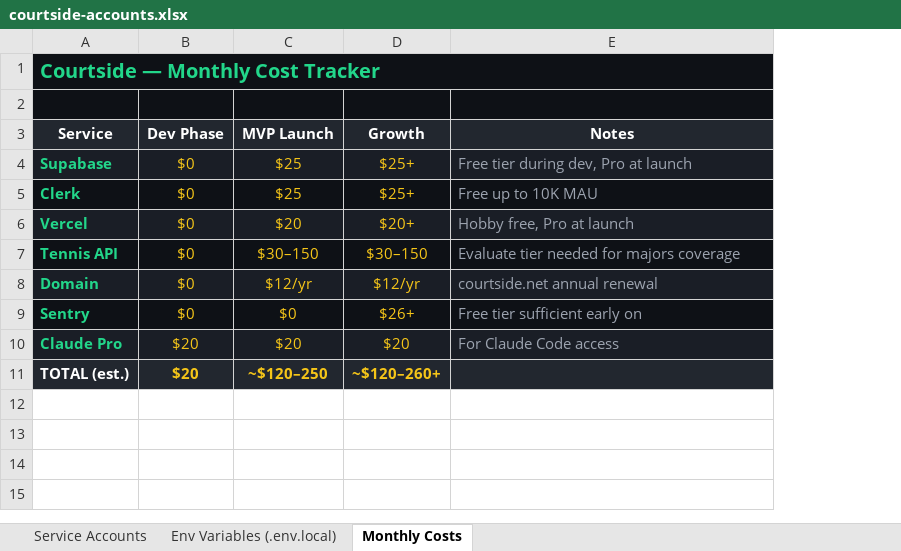
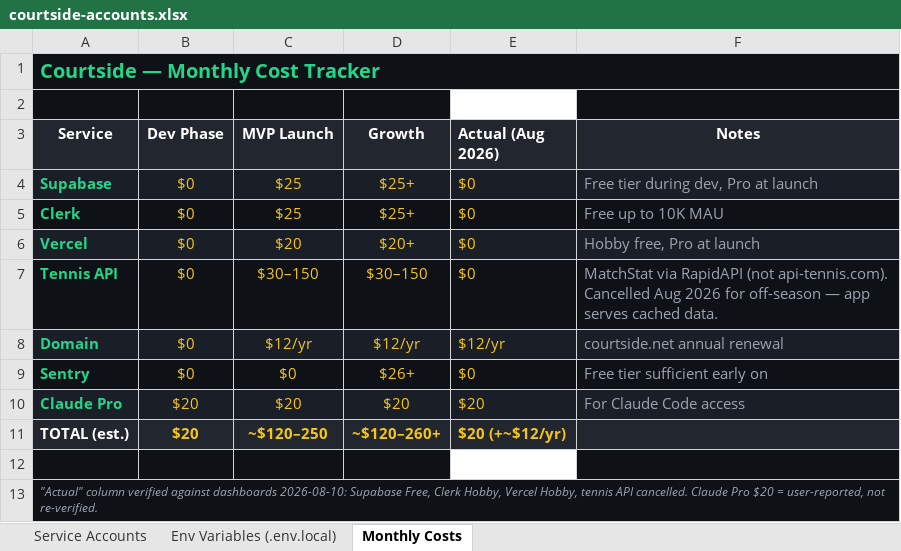
Before and after one commit to Fer6y/Courtside.Net, an Excel workbook: courtside-accounts.xlsx, sheet Monthly Costs, drawn as a sheet; values as stored, in another font and other column widths than the file's, no borders; addresses are those after the commit; the diff names each change by its address in the sheet, - before the commit and + after, or states it on an @@ line.

```diff
--- a/courtside-accounts.xlsx (sheet Monthly Costs)
+++ b/courtside-accounts.xlsx (sheet Monthly Costs)
+column E (Actual (Aug 2026)), rows 4-11: $0 | $0 | $0 | $0 | $12/yr | $0 | $20 | $20 (+~$12/yr)
-F7 (Notes): Evaluate tier needed for majors coverage
+F7 (Notes): MatchStat via RapidAPI (not api-tennis.com). Cancelled Aug 2026 for off-season — app serves cached data.
+row 12: (empty)
+row 13: "Actual" column verified against dashboards 2026-08-10: Supabase Free, Clerk Hobby, Vercel Hobby, tennis API cancelled. Claude Pro $20 = user-reported, not re-verified.
```
Also changed, not shown: sheet Service Accounts, sheet Env Variables (.env.local).
